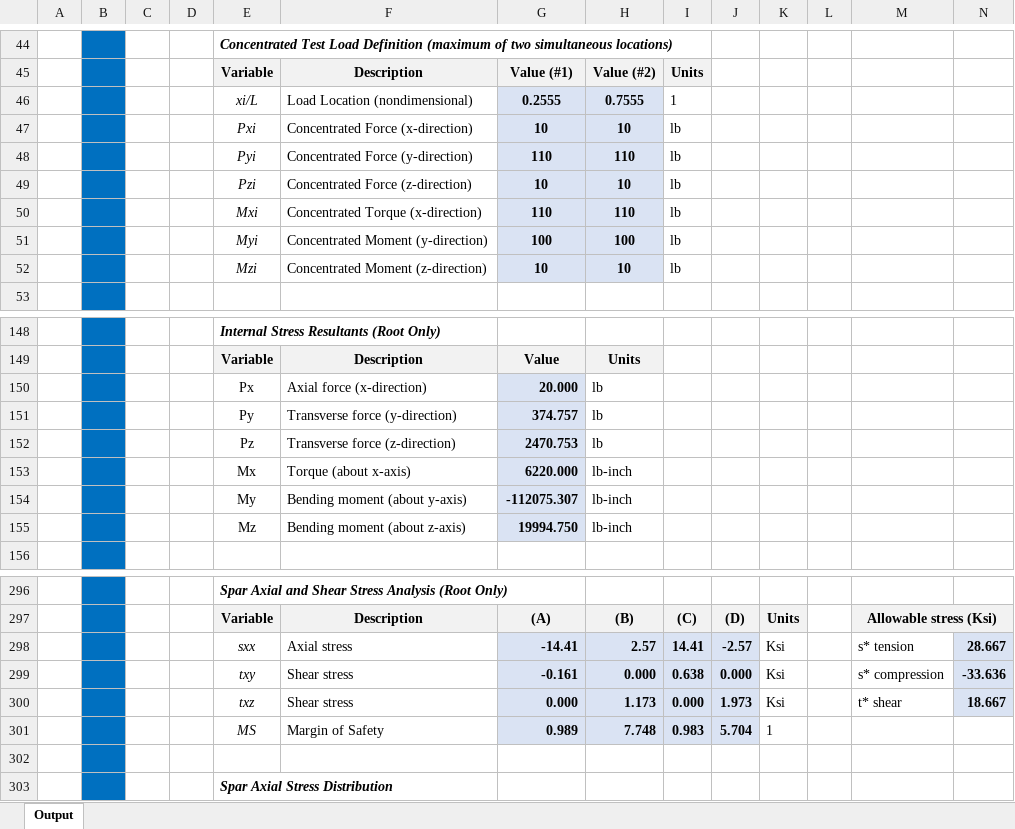
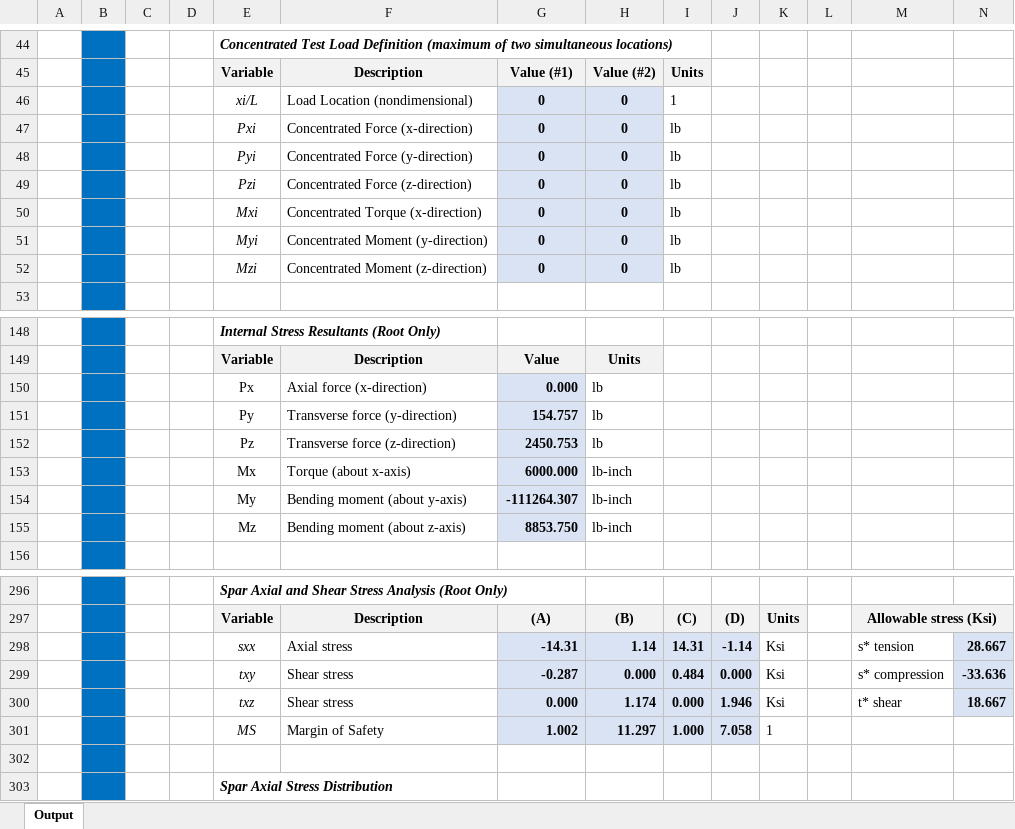
Before and after one commit to levi-stein/UCSD-Classes, an Excel workbook: WI 24/SE 160A/MATLAB PROJECT 1/SE160A_1_Spar_Analysis_Output.xlsx, sheet Output, drawn as a sheet; only a part is shown, gaps mark what is left out; values as stored, in another font and other column widths than the file's, no borders; charts and pictures not drawn; removed rows and columns are numbered as before the commit, all else as after; the diff covers the shown part only; the diff names each change by its address in the sheet, - before the commit and + after, or states it on an @@ line.

```diff
--- a/WI 24/SE 160A/MATLAB PROJECT 1/SE160A_1_Spar_Analysis_Output.xlsx (sheet Output)
+++ b/WI 24/SE 160A/MATLAB PROJECT 1/SE160A_1_Spar_Analysis_Output.xlsx (sheet Output)
-G46: 0.2555
+G46: 0
-H46: 0.7555
+H46: 0
-G47: 10
+G47: 0
-H47: 10
+H47: 0
-G48: 110
+G48: 0
-H48: 110
+H48: 0
-G49: 10
+G49: 0
-H49: 10
+H49: 0
-G50: 110
+G50: 0
-H50: 110
+H50: 0
-G51: 100
+G51: 0
-H51: 100
+H51: 0
-G52: 10
+G52: 0
-H52: 10
+H52: 0
-G150: 20.000
+G150: 0.000
-G151: 374.757
+G151: 154.757
-G152: 2470.753
+G152: 2450.753
-G153: 6220.000
+G153: 6000.000
-G154: -112075.307
+G154: -111264.307
-G155: 19994.750
+G155: 8853.750
-G298: -14.41
+G298: -14.31
-H298: 2.57
+H298: 1.14
-I298: 14.41
+I298: 14.31
-J298: -2.57
+J298: -1.14
-G299: -0.161
+G299: -0.287
-I299: 0.638
+I299: 0.484
-H300: 1.173
+H300: 1.174
-J300: 1.973
+J300: 1.946
-row 301:  |  |  |  | MS | Margin of Safety | 0.989 | 7.748 | 0.983 | 5.704 | 1
+row 301:  |  |  |  | MS | Margin of Safety | 1.002 | 11.297 | 1.000 | 7.058 | 1
```
Also changed, not shown: 4 edited cells elsewhere in this sheet, charts or pictures, WI 24/SE 160A/MATLAB PROJECT 1 TEST/2024_SE160A_MATLAB_Spar_Student_Project/2024_SE160A_MATLAB_Spar_Student_Project/SE160A_1_Spar_Analysis_Input.xlsx, WI 24/SE 160A/MATLAB PROJECT 1 TEST/2024_SE160A_MATLAB_Spar_Student_Project/2024_SE160A_MATLAB_Spar_Student_Project/SE160A_1_Spar_Analysis_Output.xlsx, 2 other files.
